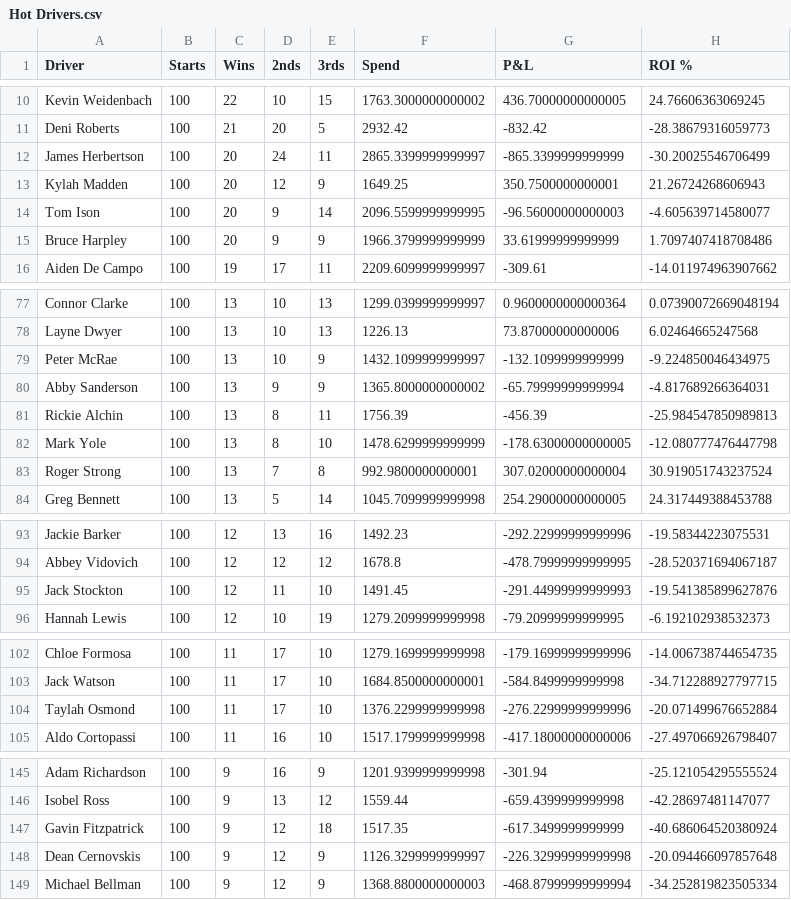
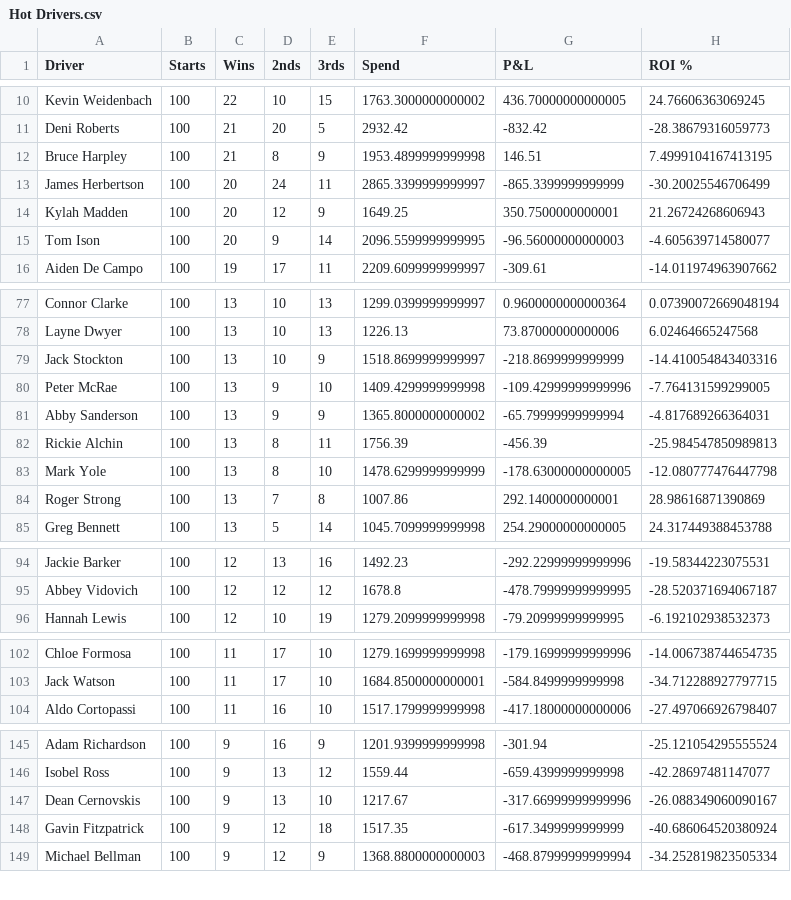
Before and after one commit to harnessapp/harness-csv-data, a CSV file: Hot Drivers.csv, drawn as a sheet; only a part is shown, gaps mark what is left out; the diff covers the shown part only.

```diff
--- a/Hot Drivers.csv
+++ b/Hot Drivers.csv
@@ -11,2 +11,3 @@ Kevin Weidenbach,100,22,10,15,1763.3000000000002,436.70000000000005,24.766063630
 Deni Roberts,100,21,20,5,2932.42,-832.42,-28.38679316059773
+Bruce Harpley,100,21,8,9,1953.4899999999998,146.51,7.4999104167413195
 James Herbertson,100,20,24,11,2865.3399999999997,-865.3399999999999,-30.20025546706499
@@ -14,3 +15,2 @@ Kylah Madden,100,20,12,9,1649.25,350.7500000000001,21.26724268606943
 Tom Ison,100,20,9,14,2096.5599999999995,-96.56000000000003,-4.605639714580077
-Bruce Harpley,100,20,9,9,1966.3799999999999,33.61999999999999,1.7097407418708486
 Aiden De Campo,100,19,17,11,2209.6099999999997,-309.61,-14.011974963907662
@@ -78,3 +78,4 @@ Connor Clarke,100,13,10,13,1299.0399999999997,0.9600000000000364,0.0739007266904
 Layne Dwyer,100,13,10,13,1226.13,73.87000000000006,6.02464665247568
-Peter McRae,100,13,10,9,1432.1099999999997,-132.1099999999999,-9.224850046434975
+Jack Stockton,100,13,10,9,1518.8699999999997,-218.8699999999999,-14.410054843403316
+Peter McRae,100,13,9,10,1409.4299999999998,-109.42999999999996,-7.764131599299005
 Abby Sanderson,100,13,9,9,1365.8000000000002,-65.79999999999994,-4.817689266364031
@@ -82,3 +83,3 @@ Rickie Alchin,100,13,8,11,1756.39,-456.39,-25.984547850989813
 Mark Yole,100,13,8,10,1478.6299999999999,-178.63000000000005,-12.080777476447798
-Roger Strong,100,13,7,8,992.9800000000001,307.02000000000004,30.919051743237524
+Roger Strong,100,13,7,8,1007.86,292.1400000000001,28.98616871390869
 Greg Bennett,100,13,5,14,1045.7099999999998,254.29000000000005,24.317449388453788
@@ -94,3 +95,2 @@ Jackie Barker,100,12,13,16,1492.23,-292.22999999999996,-19.58344223075531
 Abbey Vidovich,100,12,12,12,1678.8,-478.79999999999995,-28.520371694067187
-Jack Stockton,100,12,11,10,1491.45,-291.44999999999993,-19.541385899627876
 Hannah Lewis,100,12,10,19,1279.2099999999998,-79.20999999999995,-6.192102938532373
@@ -103,3 +103,2 @@ Chloe Formosa,100,11,17,10,1279.1699999999998,-179.16999999999996,-14.0067387446
 Jack Watson,100,11,17,10,1684.8500000000001,-584.8499999999998,-34.712288927797715
-Taylah Osmond,100,11,17,10,1376.2299999999998,-276.22999999999996,-20.071499676652884
 Aldo Cortopassi,100,11,16,10,1517.1799999999998,-417.18000000000006,-27.497066926798407
@@ -146,4 +146,4 @@ Adam Richardson,100,9,16,9,1201.9399999999998,-301.94,-25.121054295555524
 Isobel Ross,100,9,13,12,1559.44,-659.4399999999998,-42.28697481147077
+Dean Cernovskis,100,9,13,10,1217.67,-317.66999999999996,-26.088349060090167
 Gavin Fitzpatrick,100,9,12,18,1517.35,-617.3499999999999,-40.686064520380924
-Dean Cernovskis,100,9,12,9,1126.3299999999997,-226.32999999999998,-20.094466097857648
 Michael Bellman,100,9,12,9,1368.8800000000003,-468.87999999999994,-34.252819823505334
```
Also changed, not shown: 1 added row elsewhere in this file, Cold Drivers.csv, Cold Trainers.csv, 10 other files.
